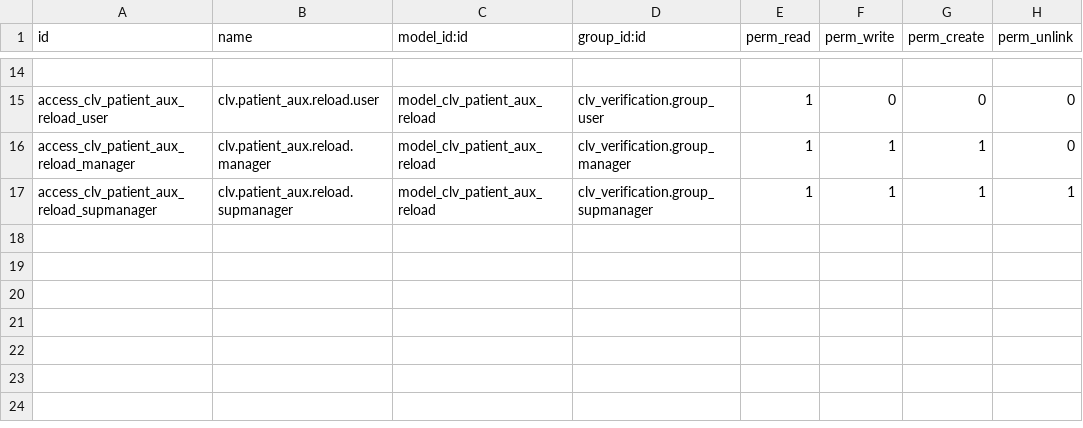
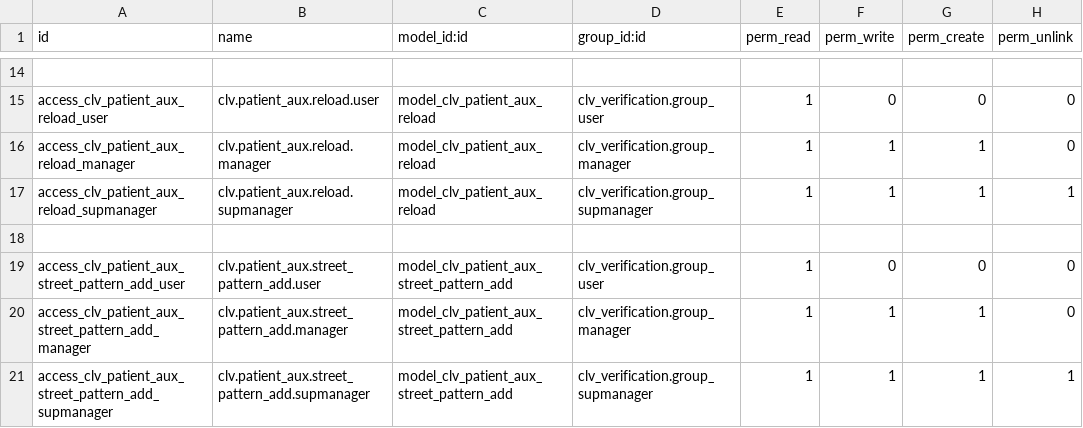
Before and after one commit to CLVsol/clvsol_odoo_addons_verification_jcafb, a CSV file: clv_patient_aux_verification_jcafb/security/ir.model.access.csv, drawn as a sheet; only a part is shown, gaps mark what is left out; the diff names each change by its address in the sheet, - before the commit and + after, or states it on an @@ line.

Commit message:
[IMP] clv_patient_aux_verification_jcafb (ADD wizard/patient_aux_street_pattern_add)

```diff
--- a/clv_patient_aux_verification_jcafb/security/ir.model.access.csv
+++ b/clv_patient_aux_verification_jcafb/security/ir.model.access.csv
+row 18: (empty)
+row 19: access_clv_patient_aux_street_pattern_add_user | clv.patient_aux.street_pattern_add.user | model_clv_patient_aux_street_pattern_add | clv_verification.group_user | 1 | 0 | 0 | 0
+row 20: access_clv_patient_aux_street_pattern_add_manager | clv.patient_aux.street_pattern_add.manager | model_clv_patient_aux_street_pattern_add | clv_verification.group_manager | 1 | 1 | 1 | 0
+row 21: access_clv_patient_aux_street_pattern_add_supmanager | clv.patient_aux.street_pattern_add.supmanager | model_clv_patient_aux_street_pattern_add | clv_verification.group_supmanager | 1 | 1 | 1 | 1
```
Also changed, not shown: 4 other files.
